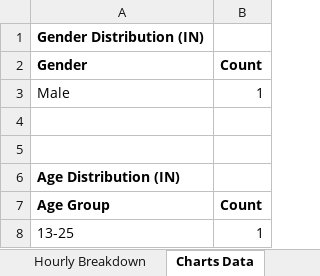
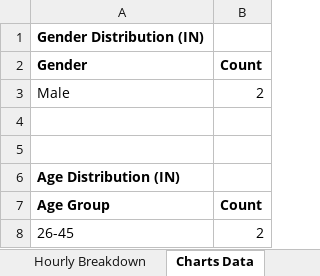
Before and after one commit to NguyenGiaThinh2002/People-Analytics-Dashboard, an Excel workbook: reports/report_2025-11-30.xlsx, sheet Charts Data, drawn as a sheet; values as stored, in another font and other column widths than the file's, no borders; removed rows and columns are numbered as before the commit, all else as after; the diff names each change by its address in the sheet, - before the commit and + after, or states it on an @@ line.

```diff
--- a/reports/report_2025-11-30.xlsx (sheet Charts Data)
+++ b/reports/report_2025-11-30.xlsx (sheet Charts Data)
-B3: 1
+B3: 2
-row 8: 13-25 | 1
+row 8: 26-45 | 2
```
Also changed, not shown: sheet Summary, sheet Hourly Breakdown, 2 other files.
